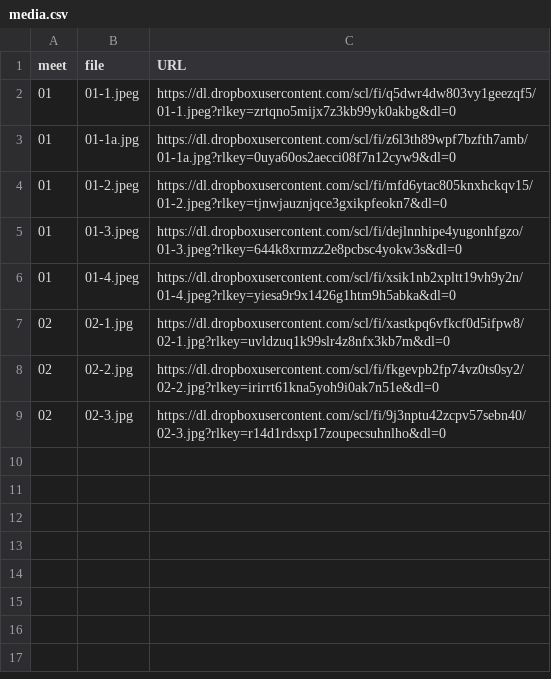
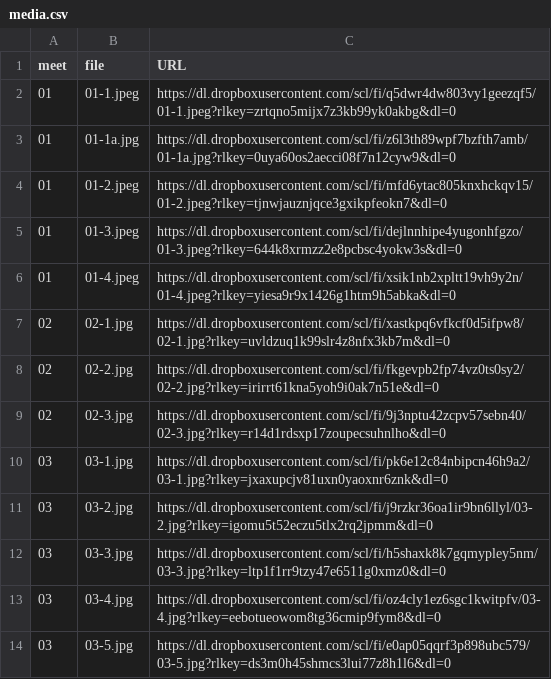
Before and after one commit to dhhepting/dhhepting.github.io, a CSV file: _data/teaching/CS-315/202630/media.csv, drawn as a sheet.

```diff
--- a/_data/teaching/CS-315/202630/media.csv
+++ b/_data/teaching/CS-315/202630/media.csv
@@ -9 +9,6 @@ meet,file,URL
 02,02-3.jpg,https://dl.dropboxusercontent.com/scl/fi/9j3nptu42zcpv57sebn40/02-3.jpg?rlkey=r14d1rdsxp17zoupecsuhnlho&dl=0
+03,03-1.jpg,https://dl.dropboxusercontent.com/scl/fi/pk6e12c84nbipcn46h9a2/03-1.jpg?rlkey=jxaxupcjv81uxn0yaoxnr6znk&dl=0
+03,03-2.jpg,https://dl.dropboxusercontent.com/scl/fi/j9rzkr36oa1ir9bn6llyl/03-2.jpg?rlkey=igomu5t52eczu5tlx2rq2jpmm&dl=0
+03,03-3.jpg,https://dl.dropboxusercontent.com/scl/fi/h5shaxk8k7gqmypley5nm/03-3.jpg?rlkey=ltp1f1rr9tzy47e6511g0xmz0&dl=0
+03,03-4.jpg,https://dl.dropboxusercontent.com/scl/fi/oz4cly1ez6sgc1kwitpfv/03-4.jpg?rlkey=eebotueowom8tg36cmip9fym8&dl=0
+03,03-5.jpg,https://dl.dropboxusercontent.com/scl/fi/e0ap05qqrf3p898ubc579/03-5.jpg?rlkey=ds3m0h45shmcs3lui77z8h1l6&dl=0
```
Also changed, not shown: 10 other files.
